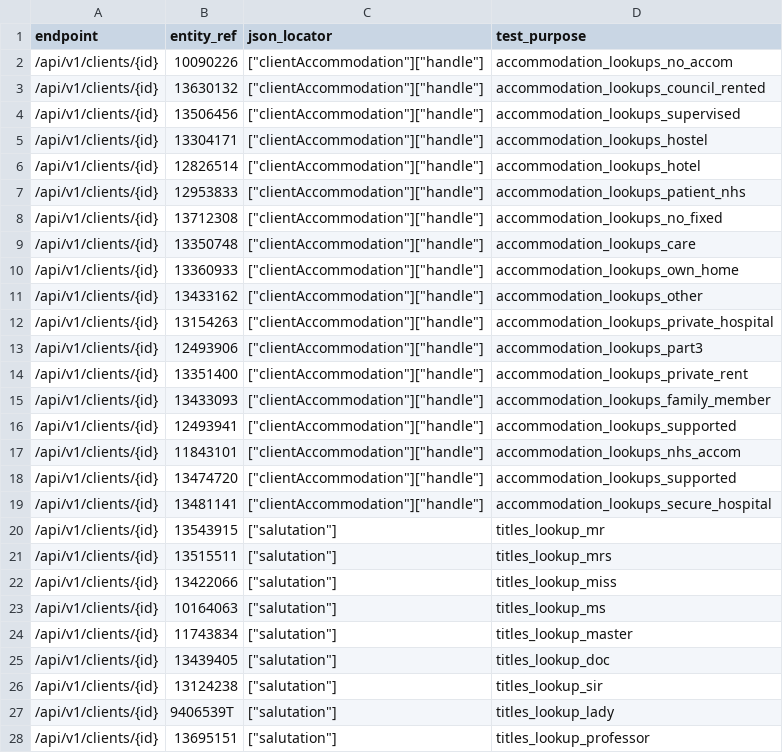
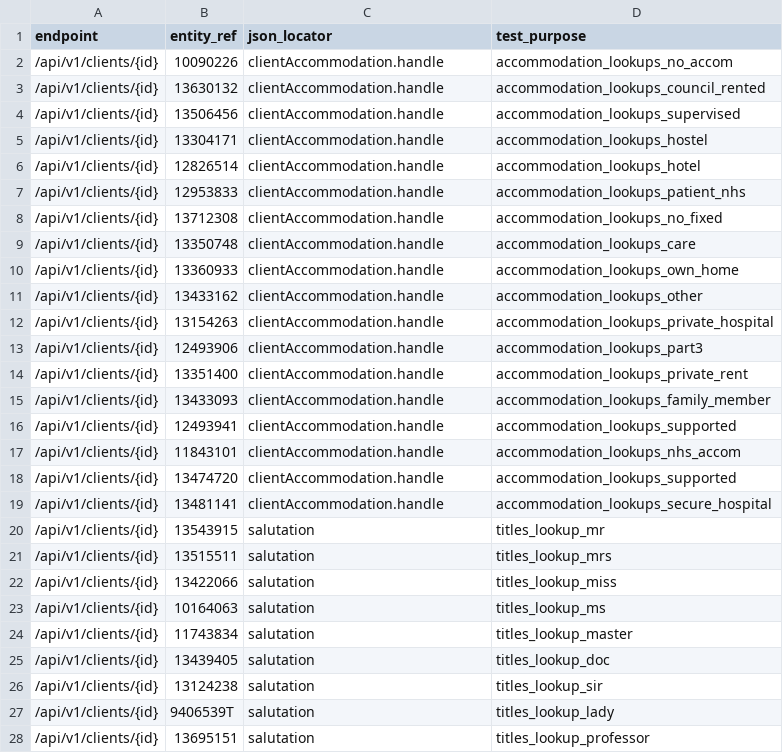
Before and after one commit to ministryofjustice/opg-data-casrec-migration, a CSV file: scripts/api_tests_generator/preprod_cases/clients.csv, drawn as a sheet; only a part is shown; the diff covers the shown part only.

```diff
--- a/scripts/api_tests_generator/preprod_cases/clients.csv
+++ b/scripts/api_tests_generator/preprod_cases/clients.csv
@@ -1,28 +1,28 @@
 endpoint,entity_ref,json_locator,test_purpose
-/api/v1/clients/{id},10090226,["clientAccommodation"]["handle"],accommodation_lookups_no_accom
-/api/v1/clients/{id},13630132,["clientAccommodation"]["handle"],accommodation_lookups_council_rented
-/api/v1/clients/{id},13506456,["clientAccommodation"]["handle"],accommodation_lookups_supervised
-/api/v1/clients/{id},13304171,["clientAccommodation"]["handle"],accommodation_lookups_hostel
-/api/v1/clients/{id},12826514,["clientAccommodation"]["handle"],accommodation_lookups_hotel
-/api/v1/clients/{id},12953833,["clientAccommodation"]["handle"],accommodation_lookups_patient_nhs
-/api/v1/clients/{id},13712308,["clientAccommodation"]["handle"],accommodation_lookups_no_fixed
-/api/v1/clients/{id},13350748,["clientAccommodation"]["handle"],accommodation_lookups_care
-/api/v1/clients/{id},13360933,["clientAccommodation"]["handle"],accommodation_lookups_own_home
-/api/v1/clients/{id},13433162,["clientAccommodation"]["handle"],accommodation_lookups_other
-/api/v1/clients/{id},13154263,["clientAccommodation"]["handle"],accommodation_lookups_private_hospital
-/api/v1/clients/{id},12493906,["clientAccommodation"]["handle"],accommodation_lookups_part3
-/api/v1/clients/{id},13351400,["clientAccommodation"]["handle"],accommodation_lookups_private_rent
-/api/v1/clients/{id},13433093,["clientAccommodation"]["handle"],accommodation_lookups_family_member
-/api/v1/clients/{id},12493941,["clientAccommodation"]["handle"],accommodation_lookups_supported
-/api/v1/clients/{id},11843101,["clientAccommodation"]["handle"],accommodation_lookups_nhs_accom
-/api/v1/clients/{id},13474720,["clientAccommodation"]["handle"],accommodation_lookups_supported
-/api/v1/clients/{id},13481141,["clientAccommodation"]["handle"],accommodation_lookups_secure_hospital
-/api/v1/clients/{id},13543915,["salutation"],titles_lookup_mr
-/api/v1/clients/{id},13515511,["salutation"],titles_lookup_mrs
-/api/v1/clients/{id},13422066,["salutation"],titles_lookup_miss
-/api/v1/clients/{id},10164063,["salutation"],titles_lookup_ms
-/api/v1/clients/{id},11743834,["salutation"],titles_lookup_master
-/api/v1/clients/{id},13439405,["salutation"],titles_lookup_doc
-/api/v1/clients/{id},13124238,["salutation"],titles_lookup_sir
-/api/v1/clients/{id},9406539T,["salutation"],titles_lookup_lady
-/api/v1/clients/{id},13695151,["salutation"],titles_lookup_professor
+/api/v1/clients/{id},10090226,clientAccommodation.handle,accommodation_lookups_no_accom
+/api/v1/clients/{id},13630132,clientAccommodation.handle,accommodation_lookups_council_rented
+/api/v1/clients/{id},13506456,clientAccommodation.handle,accommodation_lookups_supervised
+/api/v1/clients/{id},13304171,clientAccommodation.handle,accommodation_lookups_hostel
+/api/v1/clients/{id},12826514,clientAccommodation.handle,accommodation_lookups_hotel
+/api/v1/clients/{id},12953833,clientAccommodation.handle,accommodation_lookups_patient_nhs
+/api/v1/clients/{id},13712308,clientAccommodation.handle,accommodation_lookups_no_fixed
+/api/v1/clients/{id},13350748,clientAccommodation.handle,accommodation_lookups_care
+/api/v1/clients/{id},13360933,clientAccommodation.handle,accommodation_lookups_own_home
+/api/v1/clients/{id},13433162,clientAccommodation.handle,accommodation_lookups_other
+/api/v1/clients/{id},13154263,clientAccommodation.handle,accommodation_lookups_private_hospital
+/api/v1/clients/{id},12493906,clientAccommodation.handle,accommodation_lookups_part3
+/api/v1/clients/{id},13351400,clientAccommodation.handle,accommodation_lookups_private_rent
+/api/v1/clients/{id},13433093,clientAccommodation.handle,accommodation_lookups_family_member
+/api/v1/clients/{id},12493941,clientAccommodation.handle,accommodation_lookups_supported
+/api/v1/clients/{id},11843101,clientAccommodation.handle,accommodation_lookups_nhs_accom
+/api/v1/clients/{id},13474720,clientAccommodation.handle,accommodation_lookups_supported
+/api/v1/clients/{id},13481141,clientAccommodation.handle,accommodation_lookups_secure_hospital
+/api/v1/clients/{id},13543915,salutation,titles_lookup_mr
+/api/v1/clients/{id},13515511,salutation,titles_lookup_mrs
+/api/v1/clients/{id},13422066,salutation,titles_lookup_miss
+/api/v1/clients/{id},10164063,salutation,titles_lookup_ms
+/api/v1/clients/{id},11743834,salutation,titles_lookup_master
+/api/v1/clients/{id},13439405,salutation,titles_lookup_doc
+/api/v1/clients/{id},13124238,salutation,titles_lookup_sir
+/api/v1/clients/{id},9406539T,salutation,titles_lookup_lady
+/api/v1/clients/{id},13695151,salutation,titles_lookup_professor
```
Also changed, not shown: 16 edited cells elsewhere in this file, scripts/api_tests_generator/preprod_cases/deputy_clients.csv, scripts/api_tests_generator/preprod_cases/deputy_orders.csv, 56 other files.
